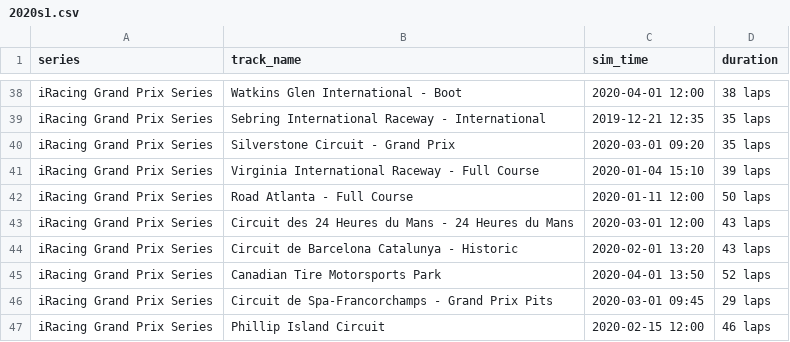
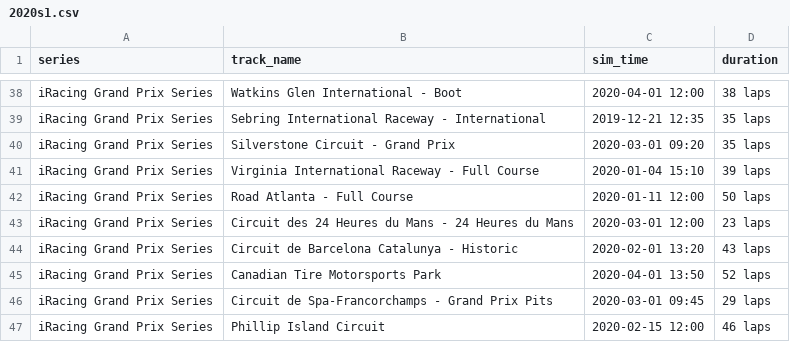
Before and after one commit to dgdevel/irplan, a CSV file: 2020s1.csv, drawn as a sheet; only a part is shown, gaps mark what is left out.

Commit message:
bugfix

```diff
--- a/2020s1.csv
+++ b/2020s1.csv
@@ -42,3 +42,3 @@ iRacing Grand Prix Series,Virginia International Raceway - Full Course,2020-01-0
 iRacing Grand Prix Series,Road Atlanta - Full Course,2020-01-11 12:00,50 laps
-iRacing Grand Prix Series,Circuit des 24 Heures du Mans - 24 Heures du Mans,2020-03-01 12:00,43 laps
+iRacing Grand Prix Series,Circuit des 24 Heures du Mans - 24 Heures du Mans,2020-03-01 12:00,23 laps
 iRacing Grand Prix Series,Circuit de Barcelona Catalunya - Historic,2020-02-01 13:20,43 laps
```
